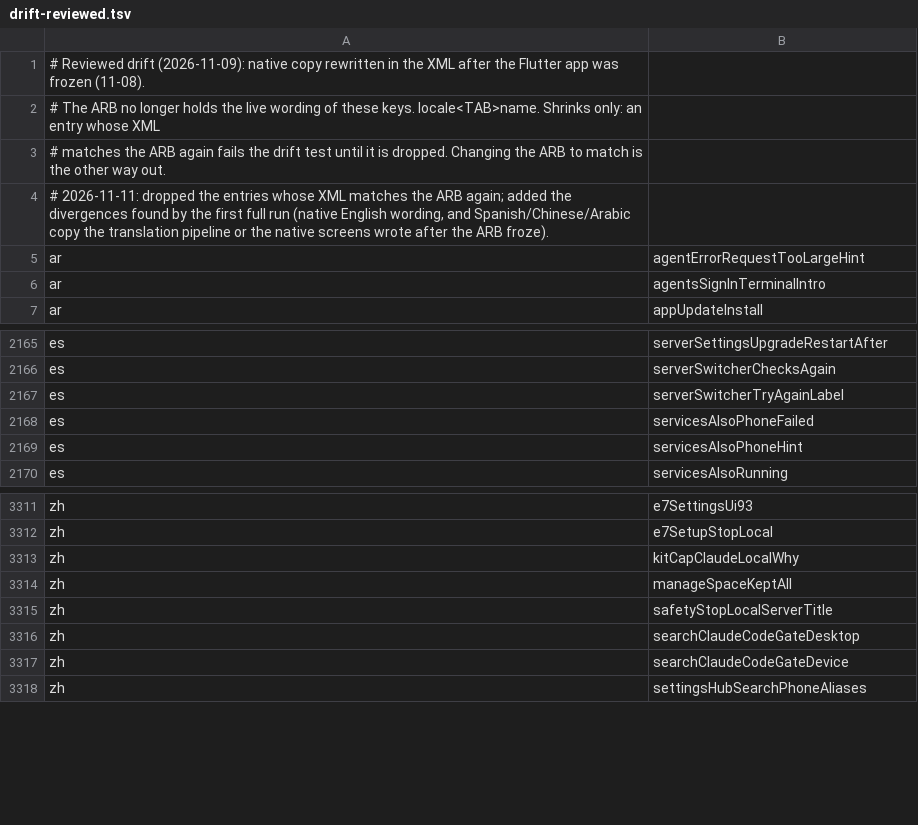
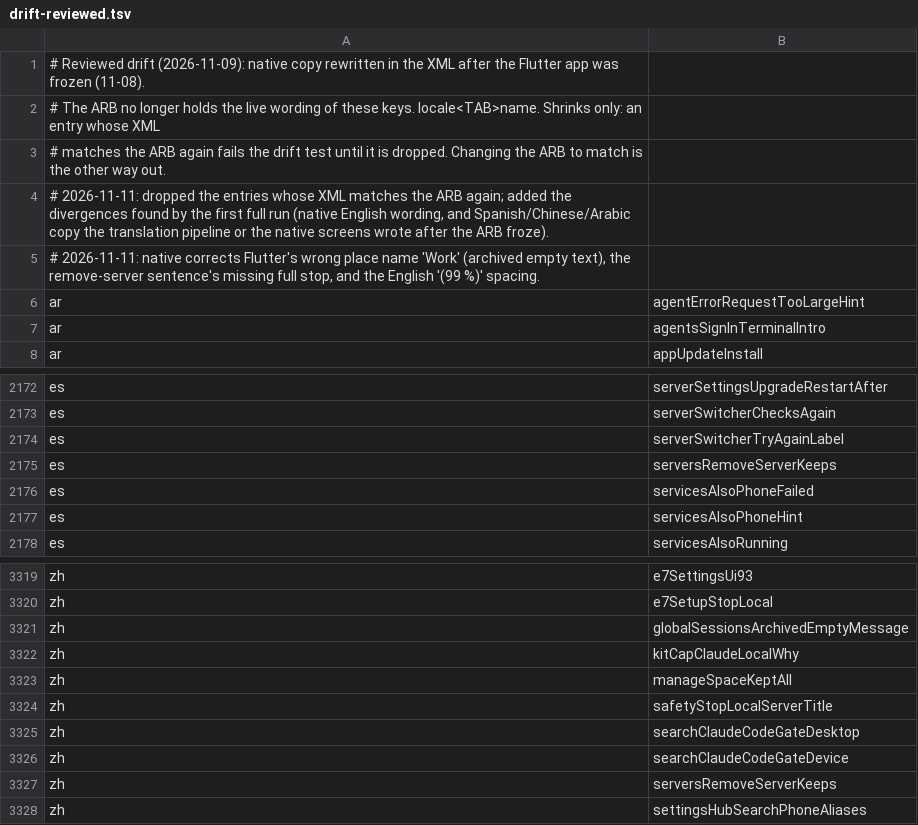
Before and after one commit to Eslamasabry/opencode-mobile-next, a TSV file: native/tools/strings/drift-reviewed.tsv, drawn as a sheet; only a part is shown, gaps mark what is left out; the diff covers the shown part only; the diff names each change by its address in the sheet, - before the commit and + after, or states it on an @@ line.

```diff
--- a/native/tools/strings/drift-reviewed.tsv
+++ b/native/tools/strings/drift-reviewed.tsv
+row 5: # 2026-11-11: native corrects Flutter's wrong place name 'Work' (archived empty text), the remove-server sentence's missing full stop, and the English '(99 %)' spacing.
+row 2175: es | serversRemoveServerKeeps
+row 3321: zh | globalSessionsArchivedEmptyMessage
+row 3327: zh | serversRemoveServerKeeps
```
Also changed, not shown: 6 added rows elsewhere in this file, 4 other files.
